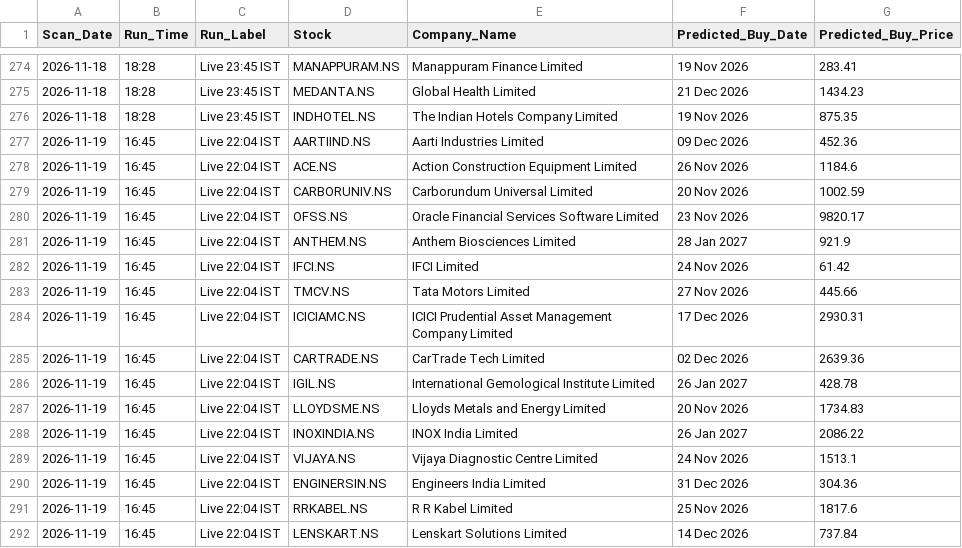
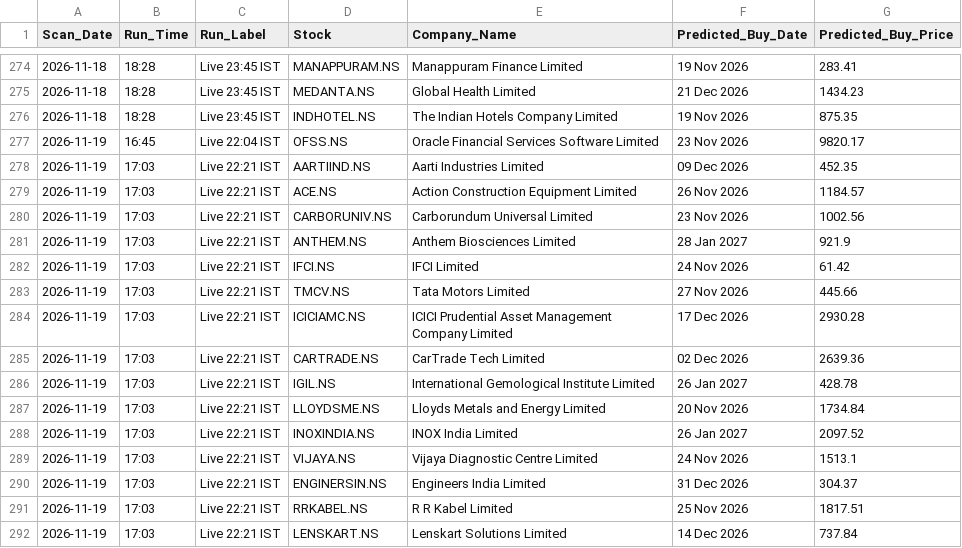
Before and after one commit to KaushikM211/Stock_Analyzer, a CSV file: prediction_log.csv, drawn as a sheet; only a part is shown, gaps mark what is left out.

```diff
--- a/prediction_log.csv
+++ b/prediction_log.csv
@@ -276,17 +276,17 @@ Scan_Date,Run_Time,Run_Label,Stock,Company_Name,Predicted_Buy_Date,Predicted_Buy
 2026-11-18,18:28,Live 23:45 IST,INDHOTEL.NS,The Indian Hotels Company Limited,19 Nov 2026,875.35
-2026-11-19,16:45,Live 22:04 IST,AARTIIND.NS,Aarti Industries Limited,09 Dec 2026,452.36
-2026-11-19,16:45,Live 22:04 IST,ACE.NS,Action Construction Equipment Limited,26 Nov 2026,1184.6
-2026-11-19,16:45,Live 22:04 IST,CARBORUNIV.NS,Carborundum Universal Limited,20 Nov 2026,1002.59
 2026-11-19,16:45,Live 22:04 IST,OFSS.NS,Oracle Financial Services Software Limited,23 Nov 2026,9820.17
-2026-11-19,16:45,Live 22:04 IST,ANTHEM.NS,Anthem Biosciences Limited,28 Jan 2027,921.9
-2026-11-19,16:45,Live 22:04 IST,IFCI.NS,IFCI Limited,24 Nov 2026,61.42
-2026-11-19,16:45,Live 22:04 IST,TMCV.NS,Tata Motors Limited,27 Nov 2026,445.66
-2026-11-19,16:45,Live 22:04 IST,ICICIAMC.NS,ICICI Prudential Asset Management Company Limited,17 Dec 2026,2930.31
-2026-11-19,16:45,Live 22:04 IST,CARTRADE.NS,CarTrade Tech Limited,02 Dec 2026,2639.36
-2026-11-19,16:45,Live 22:04 IST,IGIL.NS,International Gemological Institute Limited,26 Jan 2027,428.78
-2026-11-19,16:45,Live 22:04 IST,LLOYDSME.NS,Lloyds Metals and Energy Limited,20 Nov 2026,1734.83
-2026-11-19,16:45,Live 22:04 IST,INOXINDIA.NS,INOX India Limited,26 Jan 2027,2086.22
-2026-11-19,16:45,Live 22:04 IST,VIJAYA.NS,Vijaya Diagnostic Centre Limited,24 Nov 2026,1513.1
-2026-11-19,16:45,Live 22:04 IST,ENGINERSIN.NS,Engineers India Limited,31 Dec 2026,304.36
-2026-11-19,16:45,Live 22:04 IST,RRKABEL.NS,R R Kabel Limited,25 Nov 2026,1817.6
-2026-11-19,16:45,Live 22:04 IST,LENSKART.NS,Lenskart Solutions Limited,14 Dec 2026,737.84
+2026-11-19,17:03,Live 22:21 IST,AARTIIND.NS,Aarti Industries Limited,09 Dec 2026,452.35
+2026-11-19,17:03,Live 22:21 IST,ACE.NS,Action Construction Equipment Limited,26 Nov 2026,1184.57
+2026-11-19,17:03,Live 22:21 IST,CARBORUNIV.NS,Carborundum Universal Limited,23 Nov 2026,1002.56
+2026-11-19,17:03,Live 22:21 IST,ANTHEM.NS,Anthem Biosciences Limited,28 Jan 2027,921.9
+2026-11-19,17:03,Live 22:21 IST,IFCI.NS,IFCI Limited,24 Nov 2026,61.42
+2026-11-19,17:03,Live 22:21 IST,TMCV.NS,Tata Motors Limited,27 Nov 2026,445.66
+2026-11-19,17:03,Live 22:21 IST,ICICIAMC.NS,ICICI Prudential Asset Management Company Limited,17 Dec 2026,2930.28
+2026-11-19,17:03,Live 22:21 IST,CARTRADE.NS,CarTrade Tech Limited,02 Dec 2026,2639.36
+2026-11-19,17:03,Live 22:21 IST,IGIL.NS,International Gemological Institute Limited,26 Jan 2027,428.78
+2026-11-19,17:03,Live 22:21 IST,LLOYDSME.NS,Lloyds Metals and Energy Limited,20 Nov 2026,1734.84
+2026-11-19,17:03,Live 22:21 IST,INOXINDIA.NS,INOX India Limited,26 Jan 2027,2097.52
+2026-11-19,17:03,Live 22:21 IST,VIJAYA.NS,Vijaya Diagnostic Centre Limited,24 Nov 2026,1513.1
+2026-11-19,17:03,Live 22:21 IST,ENGINERSIN.NS,Engineers India Limited,31 Dec 2026,304.37
+2026-11-19,17:03,Live 22:21 IST,RRKABEL.NS,R R Kabel Limited,25 Nov 2026,1817.51
+2026-11-19,17:03,Live 22:21 IST,LENSKART.NS,Lenskart Solutions Limited,14 Dec 2026,737.84
```
